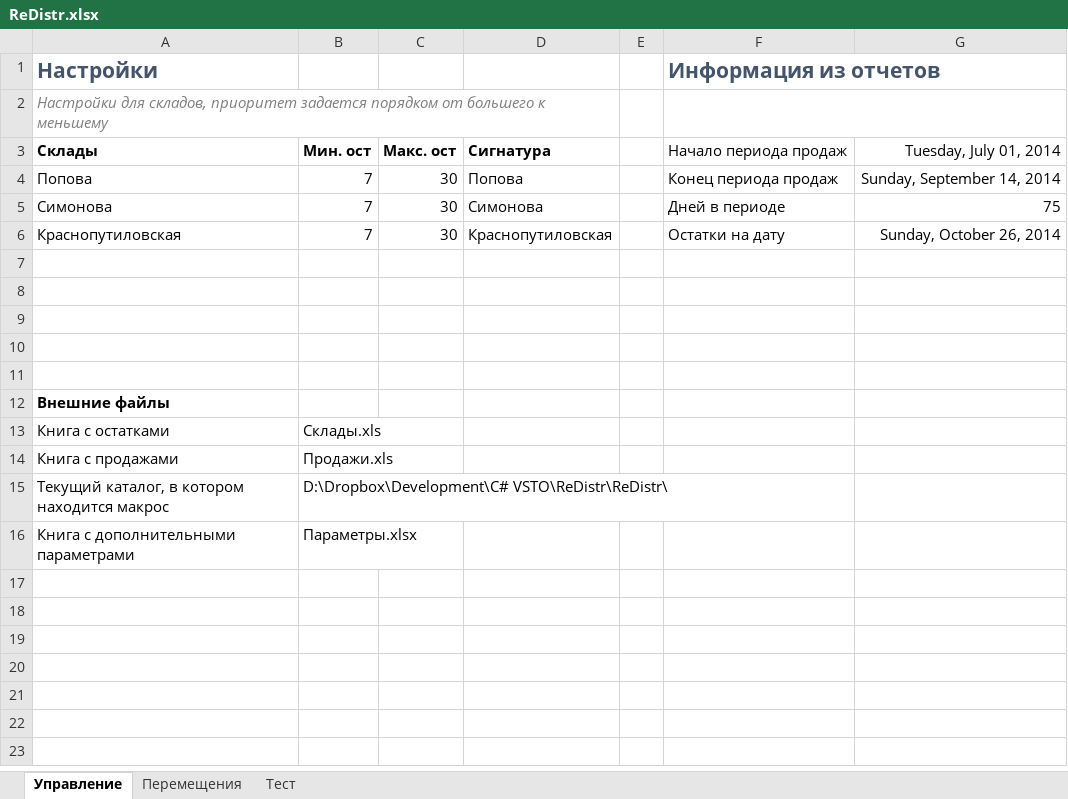
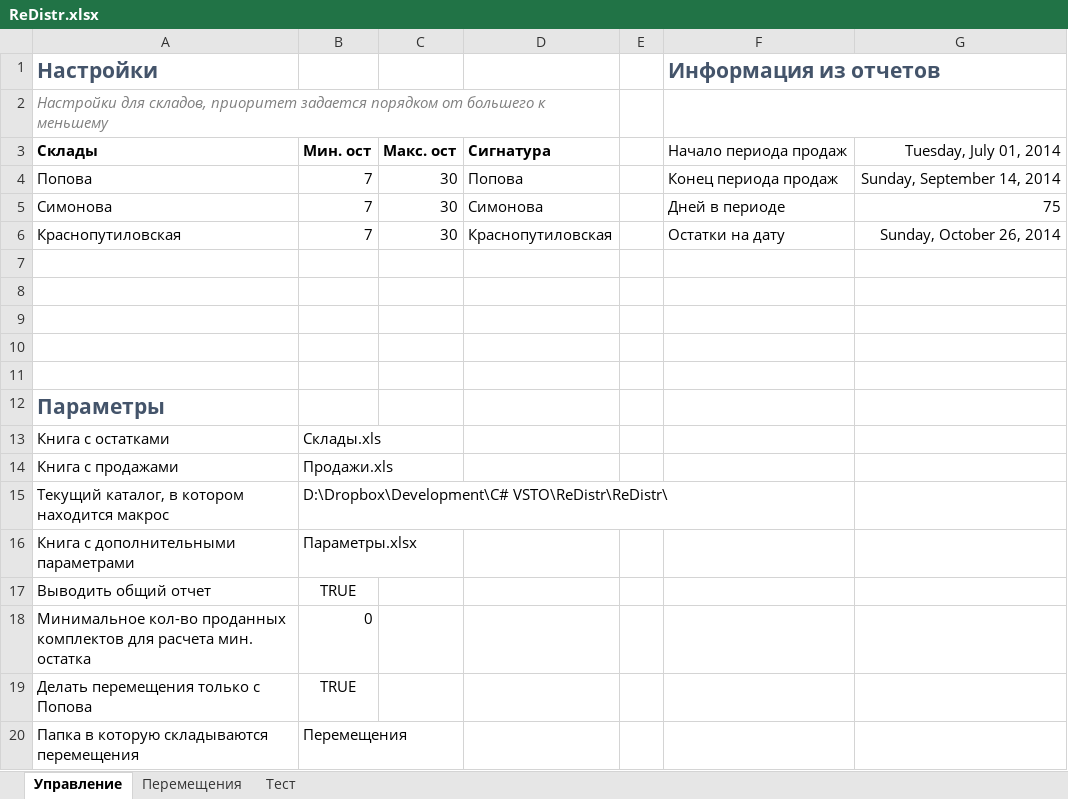
Before and after one commit to xiss/ReDistr, an Excel workbook: ReDistr/ReDistr.xlsx, sheet Управление, drawn as a sheet; values as stored, in another font and other column widths than the file's, no borders; charts and pictures not drawn; the diff names each change by its address in the sheet, - before the commit and + after, or states it on an @@ line.

```diff
--- a/ReDistr/ReDistr.xlsx (sheet Управление)
+++ b/ReDistr/ReDistr.xlsx (sheet Управление)
-A12 (Настройки): Внешние файлы
+A12 (Настройки): Параметры
-A12 text colour: black
+A12 text colour: #44546A, text size: larger
+row 17: Выводить общий отчет | TRUE
+row 18: Минимальное кол-во проданных комплектов для расчета мин. остатка | 0
+row 19: Делать перемещения только с Попова | TRUE
+row 20: Папка в которую складываются перемещения | Перемещения
```
Also changed, not shown: sheet Перемещения, charts or pictures, 8 other files.
